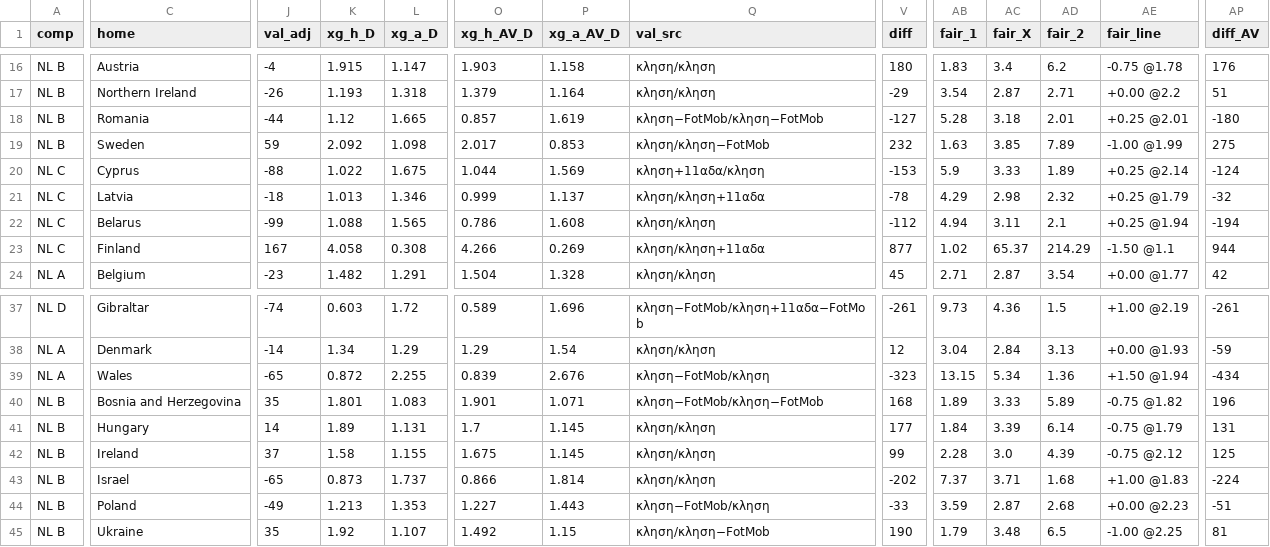
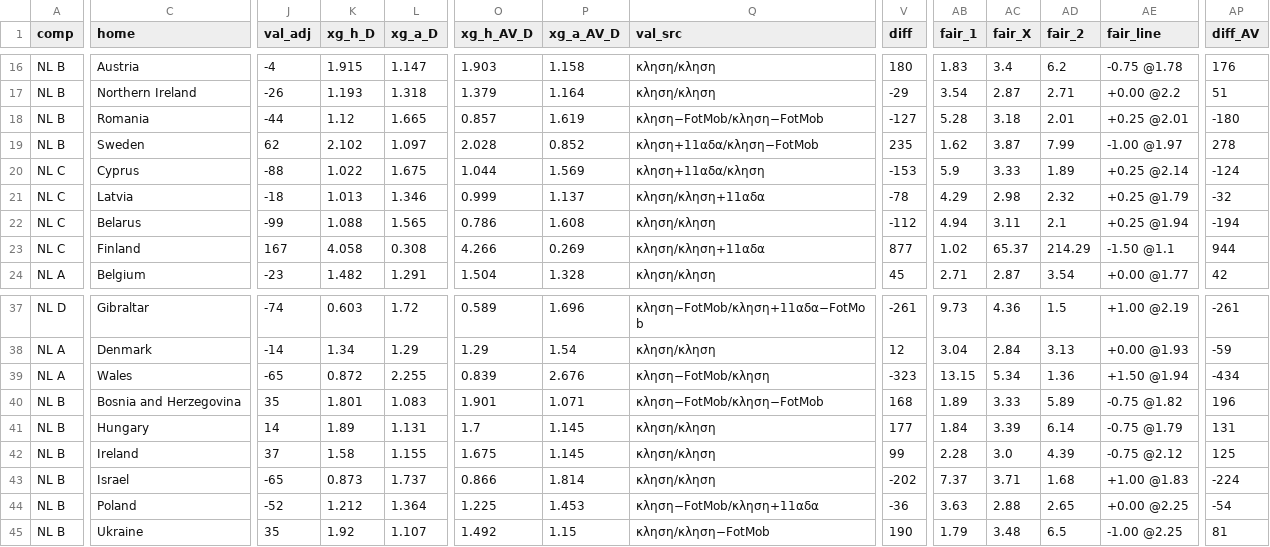
Before and after one commit to stelios1891-afk/xg-dashboard, a CSV file: intl_projections.csv, drawn as a sheet; only a part is shown, gaps mark what is left out; the diff covers the shown part only; the diff names each change by its address in the sheet, - before the commit and + after, or states it on an @@ line.

```diff
--- a/intl_projections.csv
+++ b/intl_projections.csv
-J19 (val_adj): 59
+J19 (val_adj): 62
-K19 (xg_h_D): 2.092
+K19 (xg_h_D): 2.102
-L19 (xg_a_D): 1.098
+L19 (xg_a_D): 1.097
-O19 (xg_h_AV_D): 2.017
+O19 (xg_h_AV_D): 2.028
-P19 (xg_a_AV_D): 0.853
+P19 (xg_a_AV_D): 0.852
-Q19 (val_src): κληση/κληση−FotMob
+Q19 (val_src): κληση+11αδα/κληση−FotMob
-V19 (diff): 232
+V19 (diff): 235
-AB19 (fair_1): 1.63
+AB19 (fair_1): 1.62
-AC19 (fair_X): 3.85
+AC19 (fair_X): 3.87
-AD19 (fair_2): 7.89
+AD19 (fair_2): 7.99
-AE19 (fair_line): -1.00 @1.99
+AE19 (fair_line): -1.00 @1.97
-AP19 (diff_AV): 275
+AP19 (diff_AV): 278
-J44 (val_adj): -49
+J44 (val_adj): -52
-K44 (xg_h_D): 1.213
+K44 (xg_h_D): 1.212
-L44 (xg_a_D): 1.353
+L44 (xg_a_D): 1.364
-O44 (xg_h_AV_D): 1.227
+O44 (xg_h_AV_D): 1.225
-P44 (xg_a_AV_D): 1.443
+P44 (xg_a_AV_D): 1.453
-Q44 (val_src): κληση−FotMob/κληση
+Q44 (val_src): κληση−FotMob/κληση+11αδα
-V44 (diff): -33
+V44 (diff): -36
-AB44 (fair_1): 3.59
+AB44 (fair_1): 3.63
-AC44 (fair_X): 2.87
+AC44 (fair_X): 2.88
-AD44 (fair_2): 2.68
+AD44 (fair_2): 2.65
-AE44 (fair_line): +0.00 @2.23
+AE44 (fair_line): +0.00 @2.25
-AP44 (diff_AV): -51
+AP44 (diff_AV): -54
```
Also changed, not shown: 15 edited cells elsewhere in this file, intl_nl_overs_2627.csv, intl_nl_shadow_2627.csv, 2 other files.
